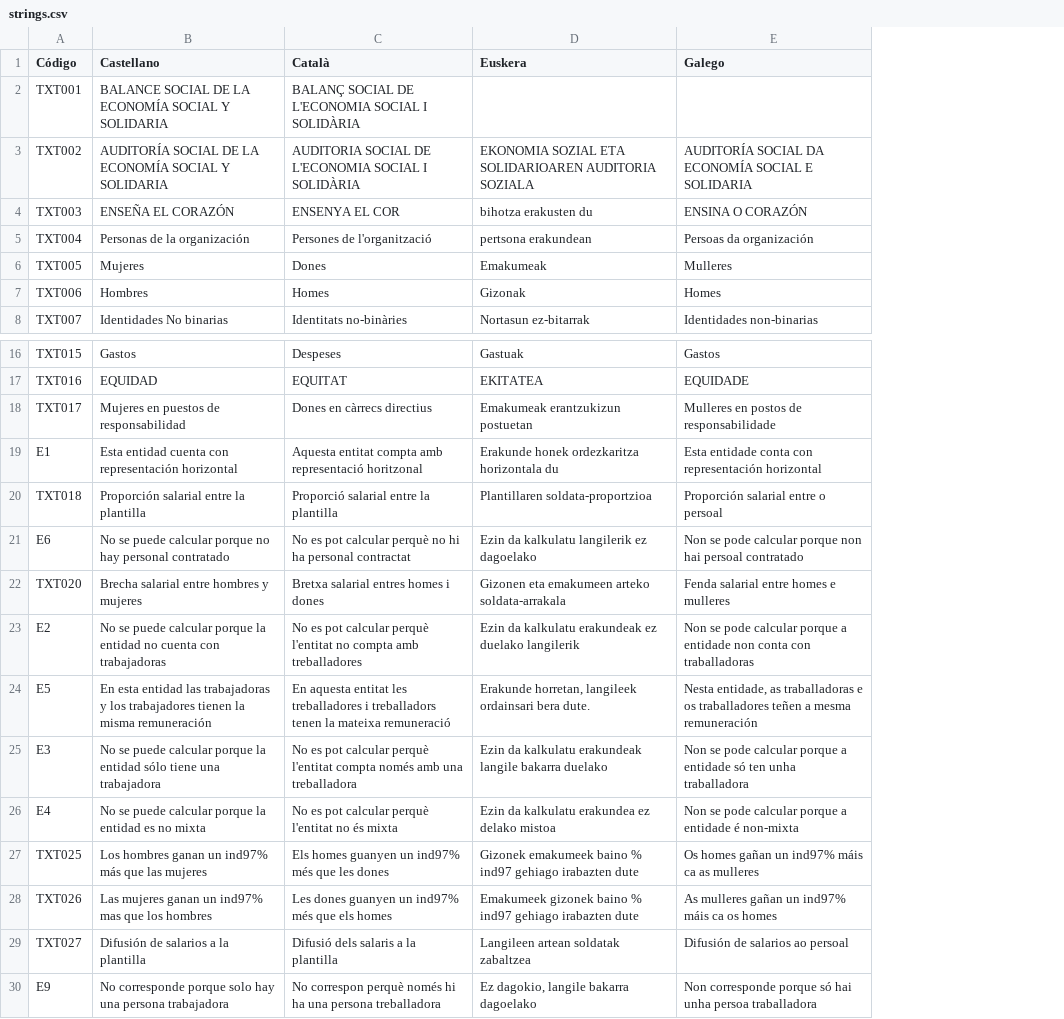
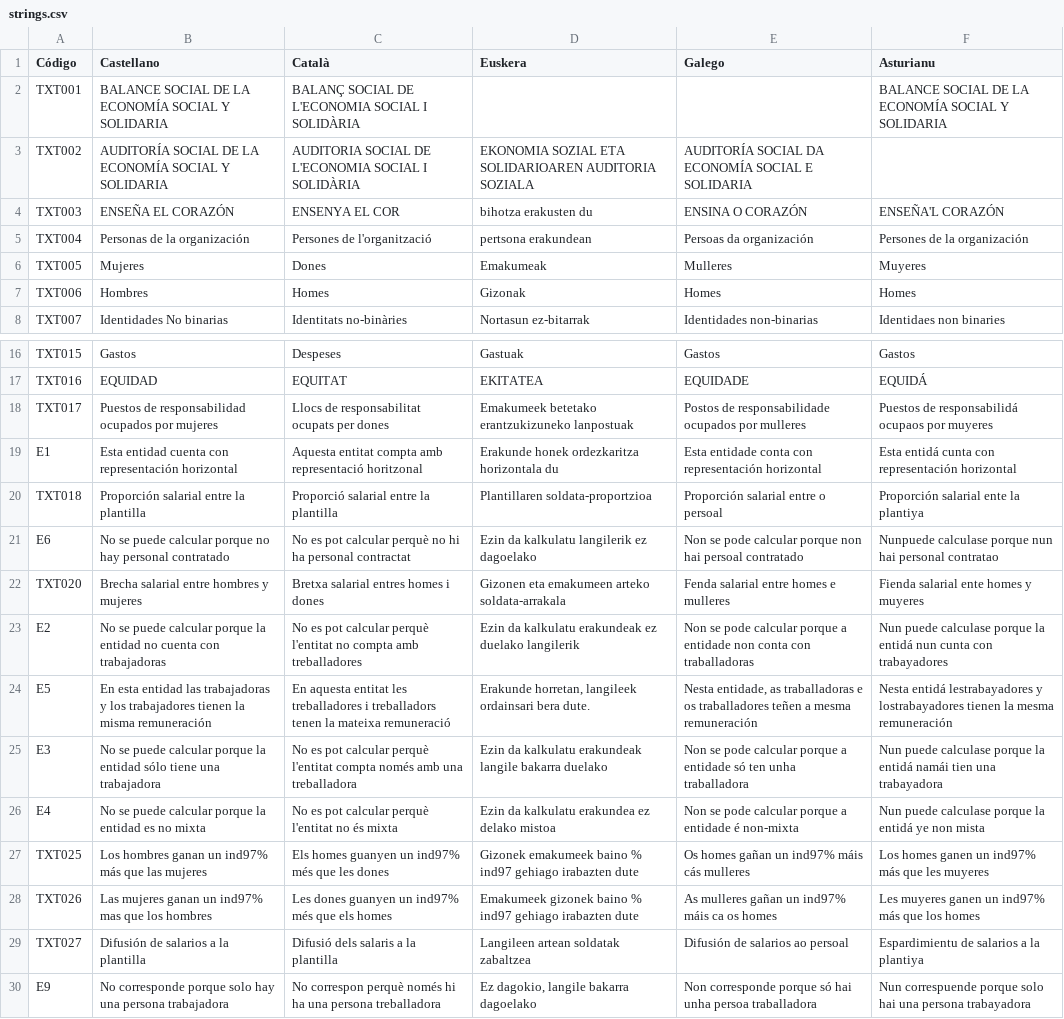
Before and after one commit to Show-your-Heart/ShowYourHeart-data-dags, a CSV file: dags/geninfografia/translations/strings.csv, drawn as a sheet; only a part is shown, gaps mark what is left out; the diff covers the shown part only; the diff names each change by its address in the sheet, - before the commit and + after, or states it on an @@ line.

Commit message:
Add translations to Asturianu

```diff
--- a/dags/geninfografia/translations/strings.csv
+++ b/dags/geninfografia/translations/strings.csv
+column F (Asturianu), rows 2-8: BALANCE SOCIAL DE LA ECONOMÍA SOCIAL Y SOLIDARIA |  | ENSEÑA'L CORAZÓN | Persones de la organización | Muyeres | Homes | Identidaes non binaries; rows 16-30: Gastos | EQUIDÁ | Puestos de responsabilidá ocupaos por muyeres | Esta entidá cunta con representación horizontal | Proporción salarial ente la plantiya | Nunpuede calculase porque nun hai personal contratao | Fienda salarial ente homes y muyeres | Nun puede calculase porque la entidá nun cunta con trabayadores | Nesta entidá lestrabayadores y lostrabayadores tienen la mesma remuneración | Nun puede calculase porque la entidá namái tien una trabayadora | Nun puede calculase porque la entidá ye non mista | Los homes ganen un ind97% más que les muyeres | Les muyeres ganen un ind97% más que los homes | Espardimientu de salarios a la plantiya | Nun correspuende porque solo hai una persona trabayadora
-B18 (Castellano): Mujeres en puestos de responsabilidad
+B18 (Castellano): Puestos de responsabilidad ocupados por mujeres
-C18 (Català): Dones en càrrecs directius
+C18 (Català): Llocs de responsabilitat ocupats per dones
-D18 (Euskera): Emakumeak erantzukizun postuetan
+D18 (Euskera): Emakumeek betetako erantzukizuneko lanpostuak
-E18 (Galego): Mulleres en postos de responsabilidade
+E18 (Galego): Postos de responsabilidade ocupados por mulleres
-E27 (Galego): Os homes gañan un ind97% máis ca as mulleres
+E27 (Galego): Os homes gañan un ind97% máis cás mulleres
```
Also changed, not shown: 22 edited cells elsewhere in this file, 2 other files.
